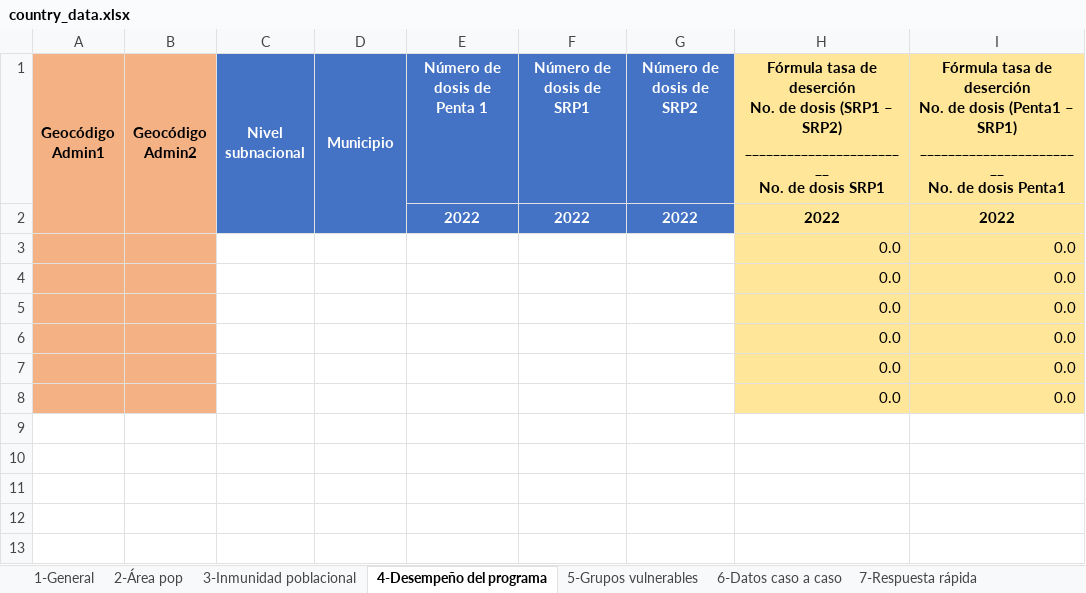
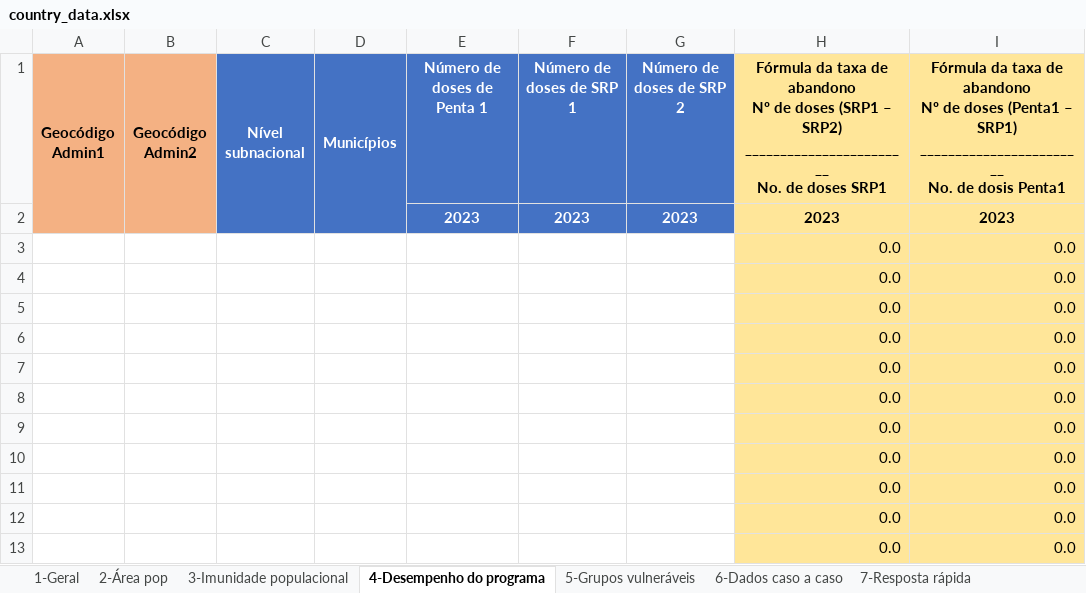
Before and after one commit to IM-Data-PAHO/mr-risk-assessment-regional, an Excel workbook: templates/PORT/country_data.xlsx, sheet 4-Desempenho do programa, drawn as a sheet; values as stored, in another font and other column widths than the file's, no borders; removed rows and columns are numbered as before the commit, all else as after; ↵ is a line break in a cell; the diff names each change by its address in the sheet, - before the commit and + after, or states it on an @@ line.

```diff
--- a/templates/PORT/country_data.xlsx (sheet 4-Desempenho do programa)
+++ b/templates/PORT/country_data.xlsx (sheet 4-Desempenho do programa)
-sheet tab: 1-General
+sheet tab: 1-Geral
-sheet tab: 3-Inmunidad poblacional
+sheet tab: 3-Imunidade populacional
-sheet tab: 4-Desempeño del programa
+sheet tab: 4-Desempenho do programa
-sheet tab: 5-Grupos vulnerables
+sheet tab: 5-Grupos vulneráveis
-sheet tab: 6-Datos caso a caso
+sheet tab: 6-Dados caso a caso
-sheet tab: 7-Respuesta rápida
+sheet tab: 7-Resposta rápida
-C1: Nivel subnacional
+C1: Nível subnacional
-D1: Municipio
+D1: Municípios
-E1: Número de dosis de Penta 1
+E1: Número de doses de Penta 1
-F1: Número de dosis de SRP1
+F1: Número de doses de SRP 1
-G1: Número de dosis de SRP2
+G1: Número de doses de SRP 2
-H1: Fórmula tasa de deserción ↵ No. de dosis (SRP1 – SRP2) ↵ ________________________ ↵ No. de dosis SRP1
+H1: Fórmula da taxa de abandono ↵ Nº de doses (SRP1 – SRP2) ↵ ________________________ ↵ No. de doses SRP1
-I1: Fórmula tasa de deserción ↵ No. de dosis (Penta1 –…
+I1: Fórmula da taxa de abandono ↵ Nº de doses (Penta1 –…
-row 2:  |  |  |  | 2022 | 2022 | 2022 | 2022 | 2022
+row 2:  |  |  |  | 2023 | 2023 | 2023 | 2023 | 2023
+row 3:  |  |  |  |  |  |  | 0.0 | 0.0
+row 4:  |  |  |  |  |  |  | 0.0 | 0.0
+row 5:  |  |  |  |  |  |  | 0.0 | 0.0
+row 6:  |  |  |  |  |  |  | 0.0 | 0.0
+row 7:  |  |  |  |  |  |  | 0.0 | 0.0
-A8:B13 fill: #F4B183
+A8:B13 fill: none
```
Also changed, not shown: sheet 5-Grupos vulneráveis, sheet 6-Dados caso a caso, sheet 3-Imunidade populacional, sheet 1-Geral, sheet 2-Área pop, sheet 7-Resposta rápida, formulas that keep their value.
